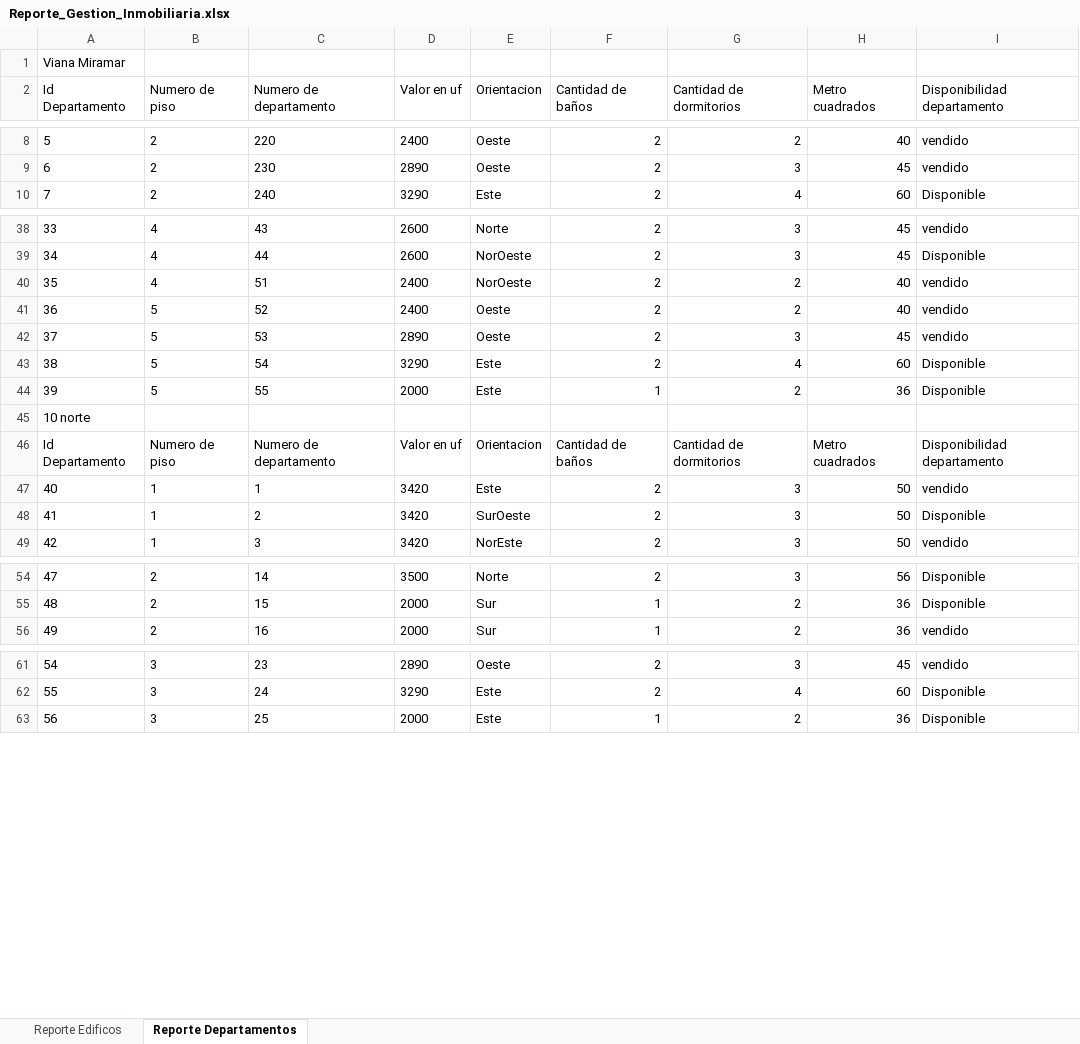
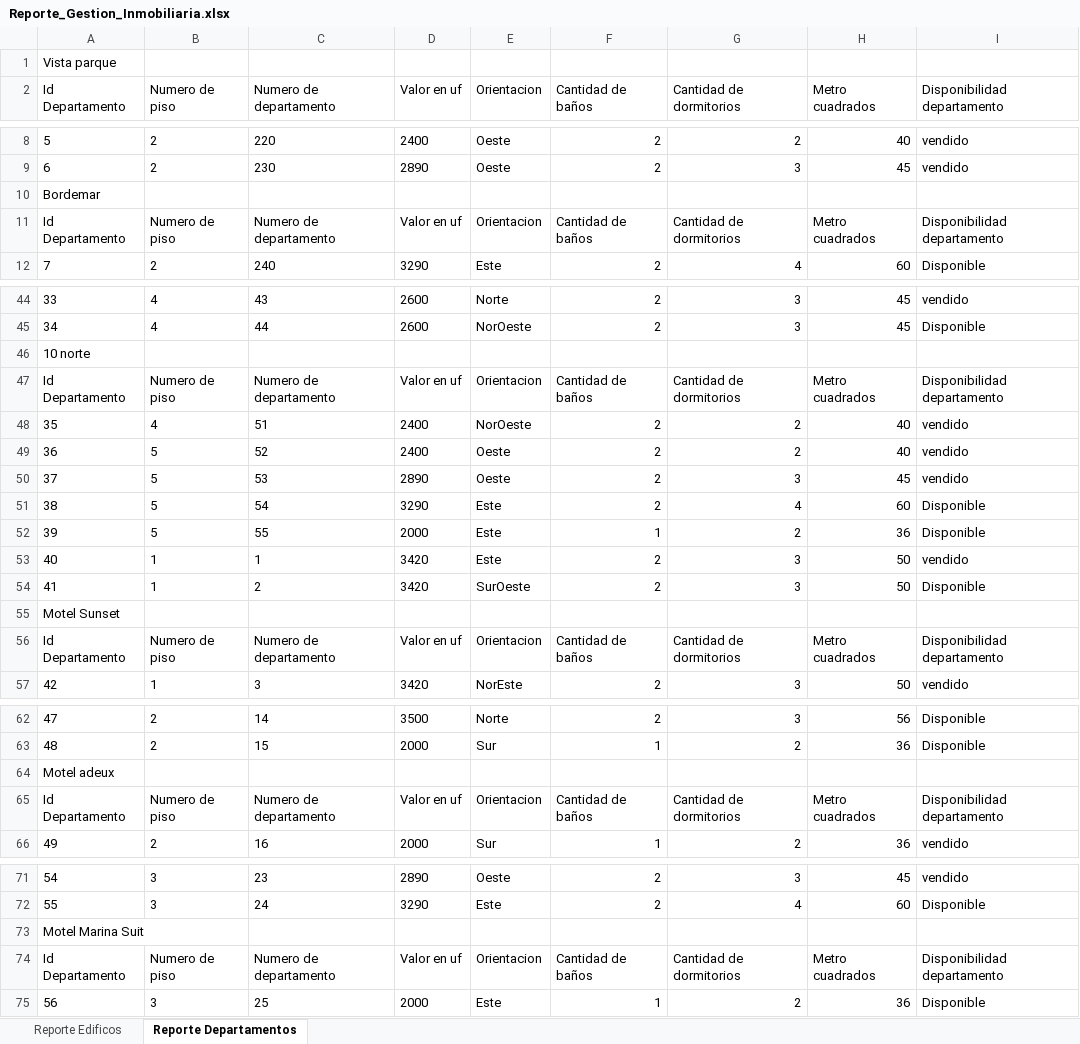
Before and after one commit to EduardoOlivar/ProyectoGestionInmobiliaria8-2, an Excel workbook: Reporte_Gestion_Inmobiliaria.xlsx, sheet Reporte Departamentos, drawn as a sheet; only a part is shown, gaps mark what is left out; values as stored, in another font and other column widths than the file's, no borders; the diff covers the shown part only; the diff names each change by its address in the sheet, - before the commit and + after, or states it on an @@ line.

```diff
--- a/Reporte_Gestion_Inmobiliaria.xlsx (sheet Reporte Departamentos)
+++ b/Reporte_Gestion_Inmobiliaria.xlsx (sheet Reporte Departamentos)
@@ column A (Id Departamento) renumbered between rows 1 and 55 @@
@@ row 21 moved to row 10: Bordemar @@
@@ row 22 moved to row 11: Id Departamento @@
+row 46: 10 norte
+row 47: Id Departamento | Numero de piso | Numero de departamento | Valor en uf | Orientacion | Cantidad de baños | Cantidad de dormitorios | Metro cuadrados | Disponibilidad departamento
@@ row 47 moved to row 53: 40 @@
@@ row 48 moved to row 54: 41 @@
+row 64: Motel adeux
+row 65: Id Departamento | Numero de piso | Numero de departamento | Valor en uf | Orientacion | Cantidad de baños | Cantidad de dormitorios | Metro cuadrados | Disponibilidad departamento
+row 73: Motel Marina Suit
+row 74: Id Departamento | Numero de piso | Numero de departamento | Valor en uf | Orientacion | Cantidad de baños | Cantidad de dormitorios | Metro cuadrados | Disponibilidad departamento
```
Also changed, not shown: 6 added rows and 3 removed rows elsewhere in this sheet, sheet Reporte Edificos, 9 other files.
